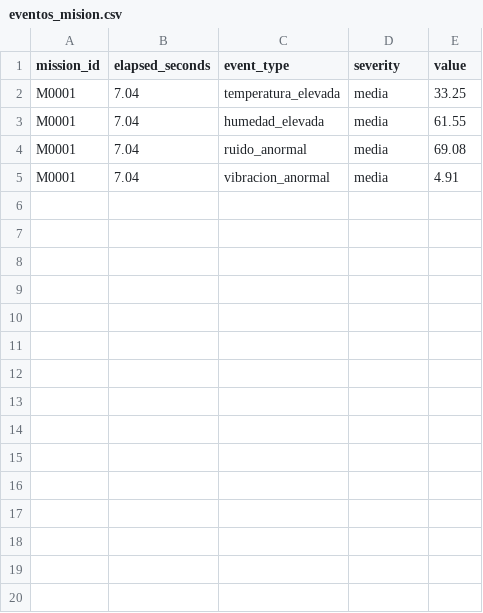
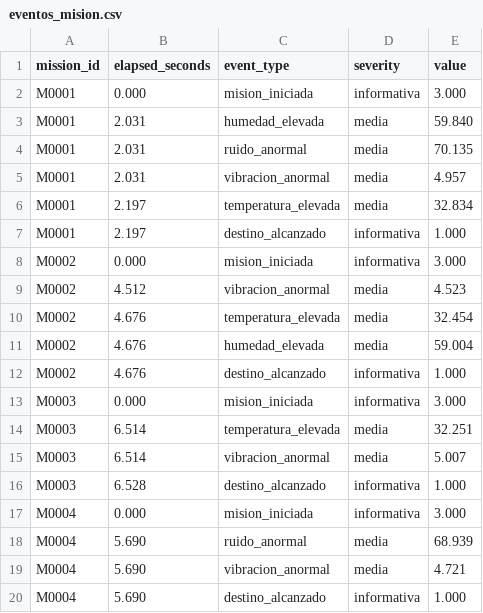
Before and after one commit to aylenlee1234/DataCenterSentinel, a CSV file: Assets/Data/eventos_mision.csv, drawn as a sheet; only a part is shown; the diff covers the shown part only.

```diff
--- a/Assets/Data/eventos_mision.csv
+++ b/Assets/Data/eventos_mision.csv
@@ -1,5 +1,20 @@
 mission_id,elapsed_seconds,event_type,severity,value
-M0001,7.04,temperatura_elevada,media,33.25
-M0001,7.04,humedad_elevada,media,61.55
-M0001,7.04,ruido_anormal,media,69.08
-M0001,7.04,vibracion_anormal,media,4.91
+M0001,0.000,mision_iniciada,informativa,3.000
+M0001,2.031,humedad_elevada,media,59.840
+M0001,2.031,ruido_anormal,media,70.135
+M0001,2.031,vibracion_anormal,media,4.957
+M0001,2.197,temperatura_elevada,media,32.834
+M0001,2.197,destino_alcanzado,informativa,1.000
+M0002,0.000,mision_iniciada,informativa,3.000
+M0002,4.512,vibracion_anormal,media,4.523
+M0002,4.676,temperatura_elevada,media,32.454
+M0002,4.676,humedad_elevada,media,59.004
+M0002,4.676,destino_alcanzado,informativa,1.000
+M0003,0.000,mision_iniciada,informativa,3.000
+M0003,6.514,temperatura_elevada,media,32.251
+M0003,6.514,vibracion_anormal,media,5.007
+M0003,6.528,destino_alcanzado,informativa,1.000
+M0004,0.000,mision_iniciada,informativa,3.000
+M0004,5.690,ruido_anormal,media,68.939
+M0004,5.690,vibracion_anormal,media,4.721
+M0004,5.690,destino_alcanzado,informativa,1.000
```
Also changed, not shown: 12 added rows elsewhere in this file, Assets/Data/lecturas_ambientales.csv, Assets/Data/telemetria_robot.csv, 11 other files.
